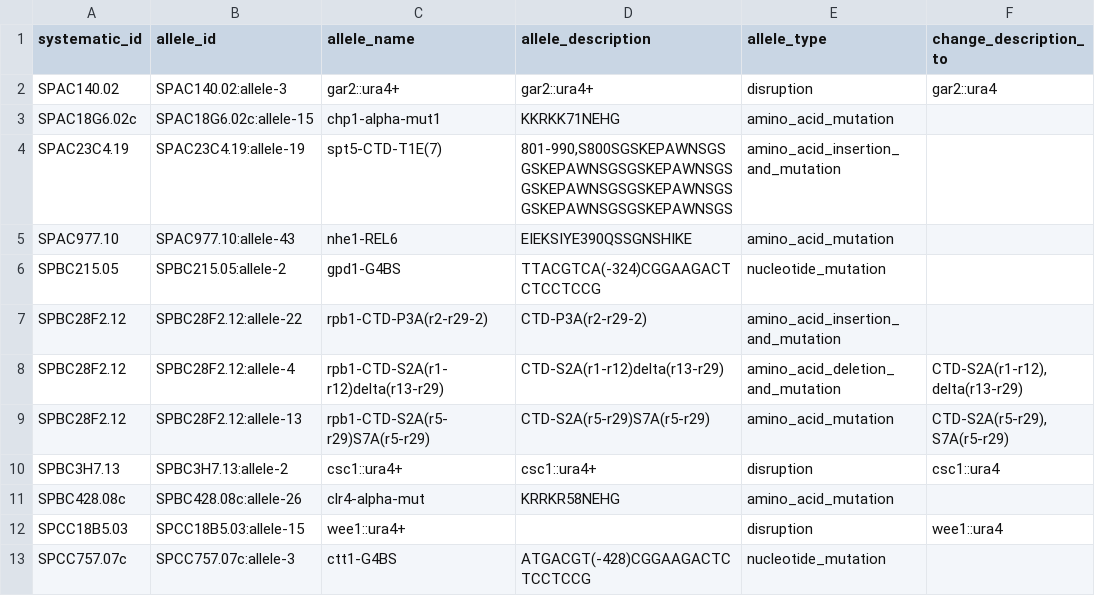
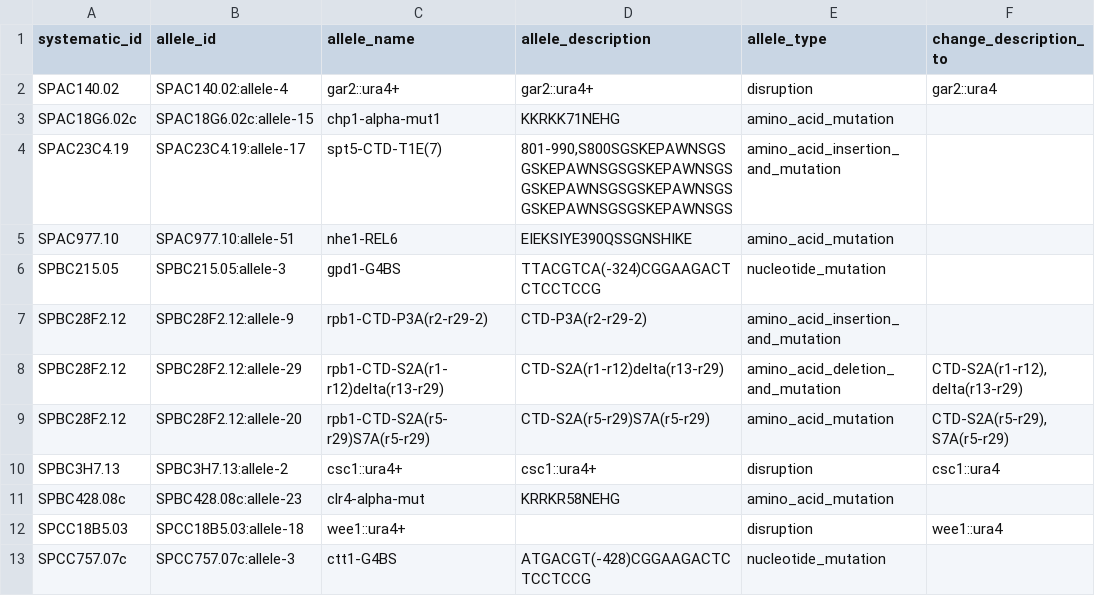
Before and after one commit to pombase/allele_qc, a TSV file: results/allele_auto_fix.tsv, drawn as a sheet; only a part is shown; the diff names each change by its address in the sheet, - before the commit and + after, or states it on an @@ line.

```diff
--- a/results/allele_auto_fix.tsv
+++ b/results/allele_auto_fix.tsv
-B2 (allele_id): SPAC140.02:allele-3
+B2 (allele_id): SPAC140.02:allele-4
-B4 (allele_id): SPAC23C4.19:allele-19
+B4 (allele_id): SPAC23C4.19:allele-17
-B5 (allele_id): SPAC977.10:allele-43
+B5 (allele_id): SPAC977.10:allele-51
-B6 (allele_id): SPBC215.05:allele-2
+B6 (allele_id): SPBC215.05:allele-3
-B7 (allele_id): SPBC28F2.12:allele-22
+B7 (allele_id): SPBC28F2.12:allele-9
-B8 (allele_id): SPBC28F2.12:allele-4
+B8 (allele_id): SPBC28F2.12:allele-29
-B9 (allele_id): SPBC28F2.12:allele-13
+B9 (allele_id): SPBC28F2.12:allele-20
-B11 (allele_id): SPBC428.08c:allele-26
+B11 (allele_id): SPBC428.08c:allele-23
-B12 (allele_id): SPCC18B5.03:allele-15
+B12 (allele_id): SPCC18B5.03:allele-18
```
Also changed, not shown: results/allele_cannot_fix_other_errors.tsv, results/allele_cannot_fix_sequence_errors.tsv, 3 other files.
